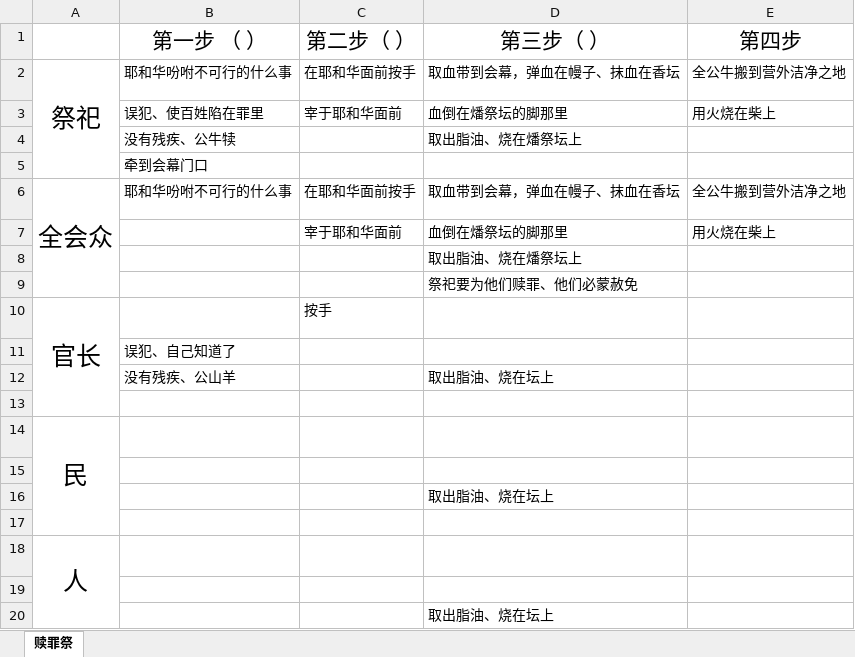
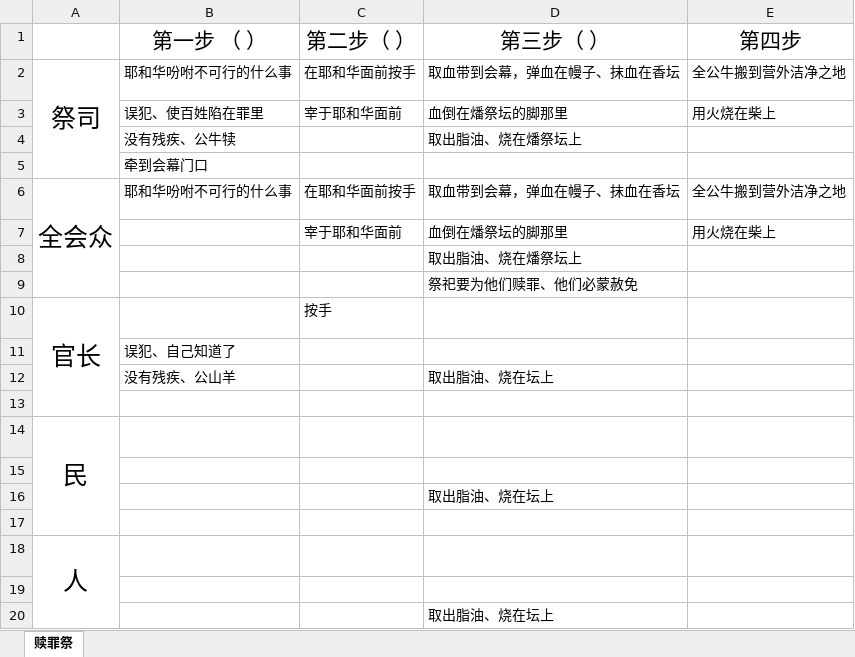
Before and after one commit to zy-hz/my-bible, an Excel workbook: 课程设计/利未记查经/赎罪祭献祭流程表.xlsx, sheet 赎罪祭, drawn as a sheet; values as stored, in another font and other column widths than the file's, no borders; the diff names each change by its address in the sheet, - before the commit and + after, or states it on an @@ line.

```diff
--- a/课程设计/利未记查经/赎罪祭献祭流程表.xlsx (sheet 赎罪祭)
+++ b/课程设计/利未记查经/赎罪祭献祭流程表.xlsx (sheet 赎罪祭)
-A2: 祭祀
+A2: 祭司
```
Also changed, not shown: 8 other files.
